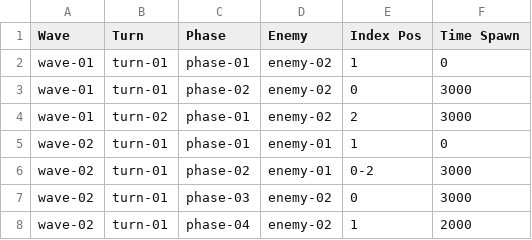
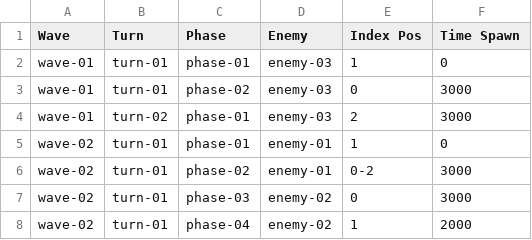
Before and after one commit to ZunNguyen/GangsterWars, a CSV file: Assets/Resources/CSV/WaveData/WaveData.csv, drawn as a sheet; only a part is shown.

Commit message:
Improve enemy 03

```diff
--- a/Assets/Resources/CSV/WaveData/WaveData.csv
+++ b/Assets/Resources/CSV/WaveData/WaveData.csv
@@ -1,5 +1,5 @@
 Wave,Turn,Phase,Enemy,Index Pos,Time Spawn
-wave-01,turn-01,phase-01,enemy-02,1,0
-wave-01,turn-01,phase-02,enemy-02,0,3000
-wave-01,turn-02,phase-01,enemy-02,2,3000
+wave-01,turn-01,phase-01,enemy-03,1,0
+wave-01,turn-01,phase-02,enemy-03,0,3000
+wave-01,turn-02,phase-01,enemy-03,2,3000
 wave-02,turn-01,phase-01,enemy-01,1,0
```
Also changed, not shown: 6 other files.
